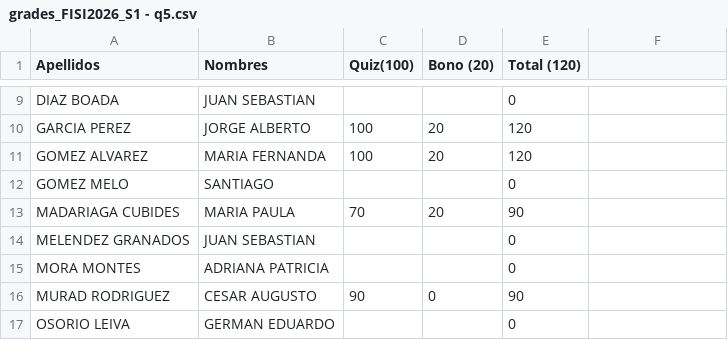
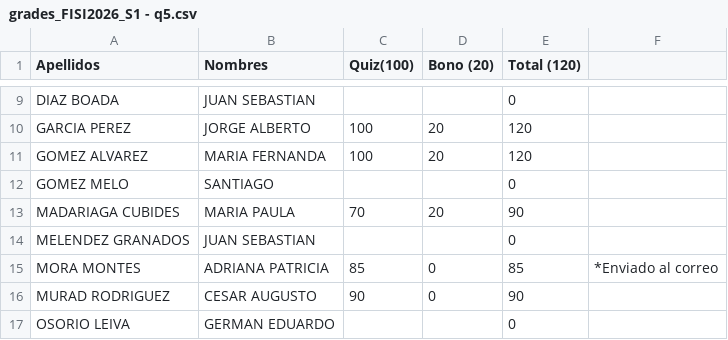
Before and after one commit to ComputoCienciasUniandes/HerramientasComputacionales, a CSV file: Grades/2015-1/S1/grades_FISI2026_S1 - q5.csv, drawn as a sheet; only a part is shown, gaps mark what is left out; the diff names each change by its address in the sheet, - before the commit and + after, or states it on an @@ line.

```diff
--- a/Grades/2015-1/S1/grades_FISI2026_S1 - q5.csv
+++ b/Grades/2015-1/S1/grades_FISI2026_S1 - q5.csv
-C15 (Quiz(100)): (empty)
+C15 (Quiz(100)): 85
-D15 (Bono (20)): (empty)
+D15 (Bono (20)): 0
-E15 (Total (120)): 0
+E15 (Total (120)): 85
-F15: (empty)
+F15: *Enviado al correo
```
Also changed, not shown: Grades/2015-1/S1/grades_FISI2026_S1 - hw6.csv, Grades/2015-1/S4/grades_FISI2026_S4 - hw10.csv, 16 other files.
